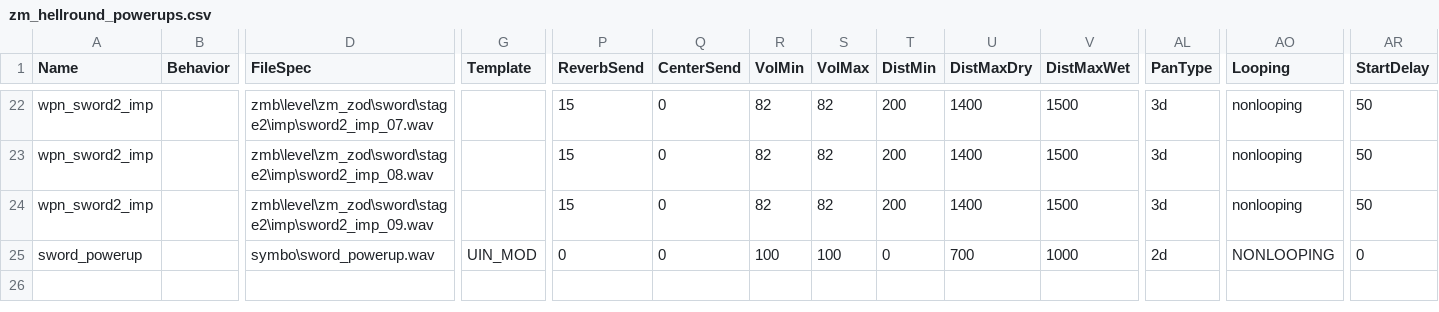
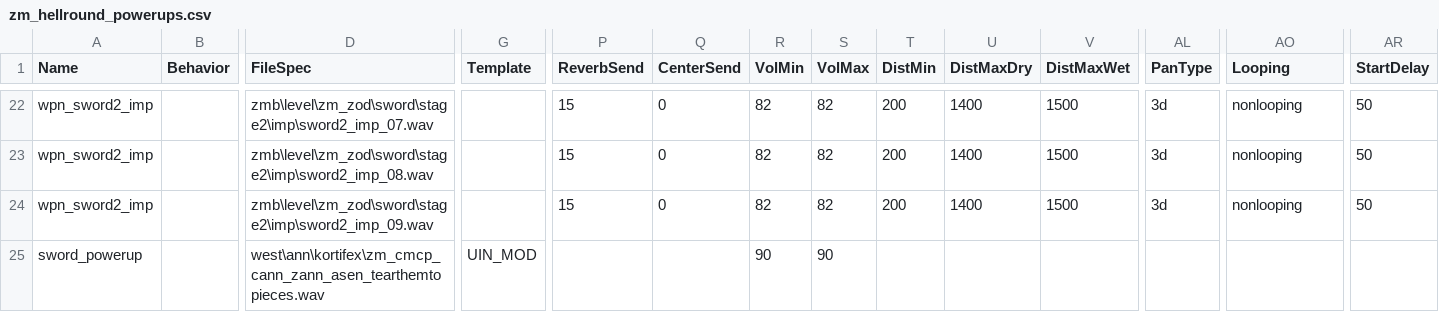
Before and after one commit to t7-reapy/t7_workspace, a CSV file: share/raw/sound/aliases/zm_hellround_powerups.csv, drawn as a sheet; only a part is shown, gaps mark what is left out; removed rows and columns are numbered as before the commit, all else as after; rows hold the shown columns only; the diff names each change by its address in the sheet, - before the commit and + after, or states it on an @@ line.

Commit message:
feat(hellround): add new announcer and zombie vox for main map and hellround features
SE2 zombie vox for normal zombies
cold war for hellround zombies
Kortifex for map events and hellround dialogs

```diff
--- a/share/raw/sound/aliases/zm_hellround_powerups.csv
+++ b/share/raw/sound/aliases/zm_hellround_powerups.csv
-row 25: sword_powerup |  | symbo\sword_powerup.wav | UIN_MOD | 0 | 0 | 100 | 100 | 0 | 700 | 1000 | 2d | NONLOOPING | 0
+row 25: sword_powerup |  | west\ann\kortifex\zm_cmcp_cann_zann_asen_tearthemtopieces.wav | UIN_MOD |  |  | 90 | 90
```
Also changed, not shown: 7 other files.
